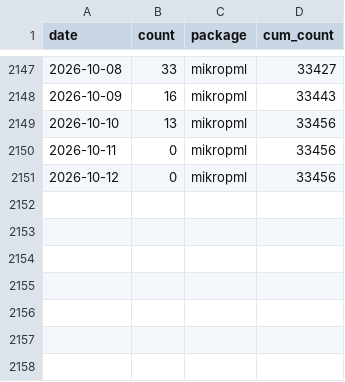
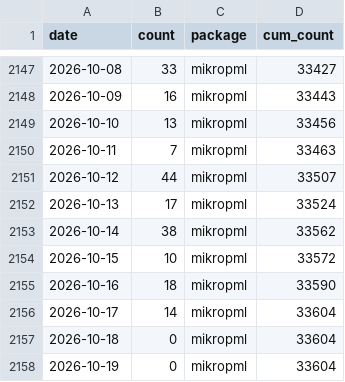
Before and after one commit to kelly-sovacool/pkg-downloads, a CSV file: data/downloads.csv, drawn as a sheet; only a part is shown, gaps mark what is left out.

```diff
--- a/data/downloads.csv
+++ b/data/downloads.csv
@@ -2149,3 +2149,10 @@ date,count,package,cum_count
 2026-10-10,13,mikropml,33456
-2026-10-11,0,mikropml,33456
-2026-10-12,0,mikropml,33456
+2026-10-11,7,mikropml,33463
+2026-10-12,44,mikropml,33507
+2026-10-13,17,mikropml,33524
+2026-10-14,38,mikropml,33562
+2026-10-15,10,mikropml,33572
+2026-10-16,18,mikropml,33590
+2026-10-17,14,mikropml,33604
+2026-10-18,0,mikropml,33604
+2026-10-19,0,mikropml,33604
```
Also changed, not shown: 3 other files.
